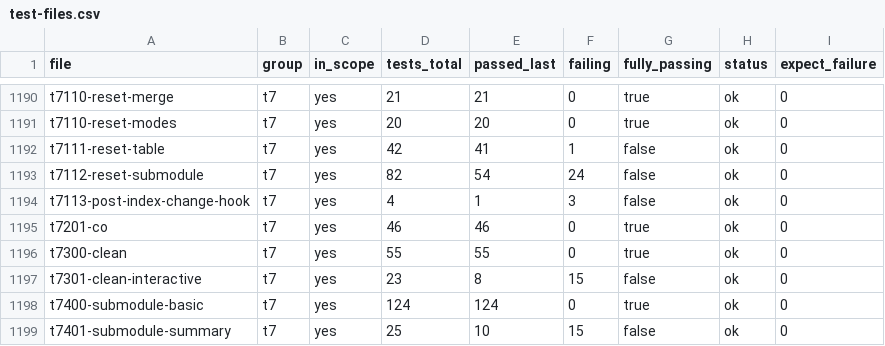
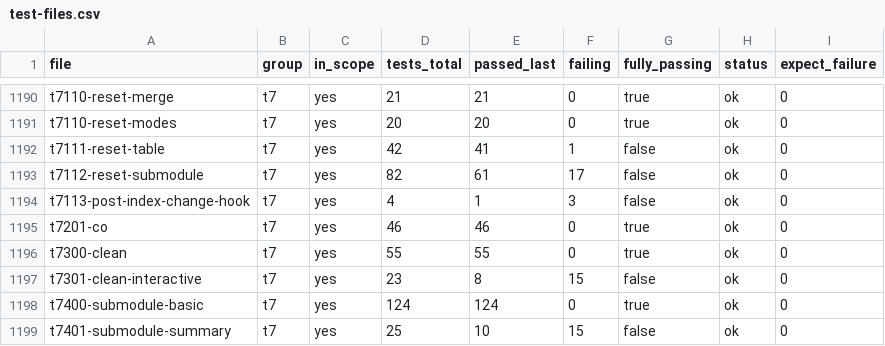
Before and after one commit to yonasBSD/grit, a CSV file: data/test-files.csv, drawn as a sheet; only a part is shown, gaps mark what is left out.

```diff
--- a/data/test-files.csv
+++ b/data/test-files.csv
@@ -1192,3 +1192,3 @@ t7110-reset-modes	t7	yes	20	20	0	true	ok	0
 t7111-reset-table	t7	yes	42	41	1	false	ok	0
-t7112-reset-submodule	t7	yes	82	54	24	false	ok	0
+t7112-reset-submodule	t7	yes	82	61	17	false	ok	0
 t7113-post-index-change-hook	t7	yes	4	1	3	false	ok	0
```
Also changed, not shown: 10 other files.
